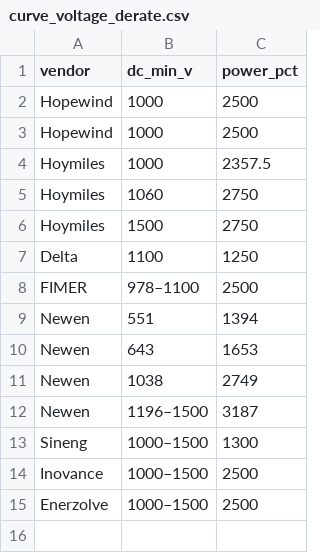
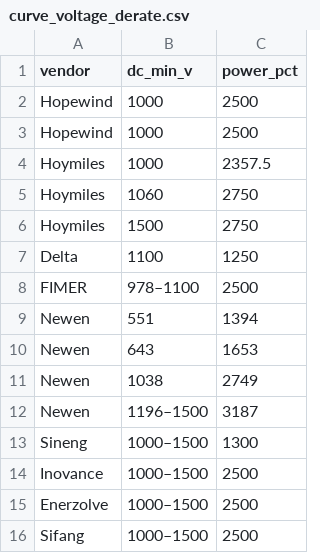
Before and after one commit to mayurtailor110-eng/PCS---A-to-A-comparison, a CSV file: curve_voltage_derate.csv, drawn as a sheet; the diff names each change by its address in the sheet, - before the commit and + after, or states it on an @@ line.

```diff
--- a/curve_voltage_derate.csv
+++ b/curve_voltage_derate.csv
+row 16: Sifang | 1000–1500 | 2500
```
Also changed, not shown: curve_certs.csv, curve_pq.csv, 3 other files.
